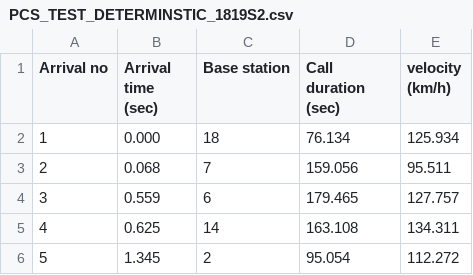
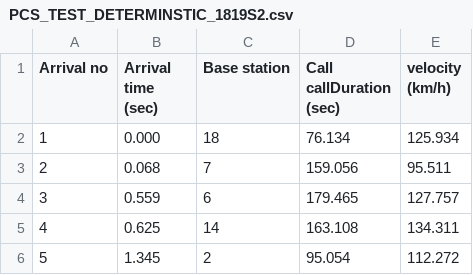
Before and after one commit to cogitoergosumsw/Simulation-of-a-Cellular-Telephony-Network, a CSV file: source code/PCS_TEST_DETERMINSTIC_1819S2.csv, drawn as a sheet; only a part is shown.

```diff
--- a/source code/PCS_TEST_DETERMINSTIC_1819S2.csv
+++ b/source code/PCS_TEST_DETERMINSTIC_1819S2.csv
@@ -1,2 +1,2 @@
-Arrival no,Arrival time (sec),Base station ,Call duration (sec),velocity (km/h)
+Arrival no,Arrival time (sec),Base station ,Call callDuration (sec),velocity (km/h)
 1,0.000,18,76.134,125.934
```
Also changed, not shown: 9 other files.
